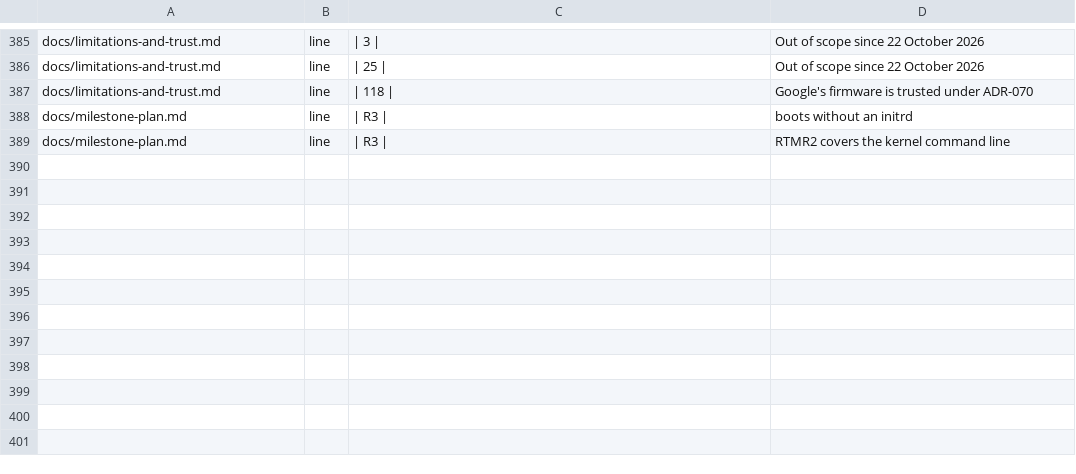
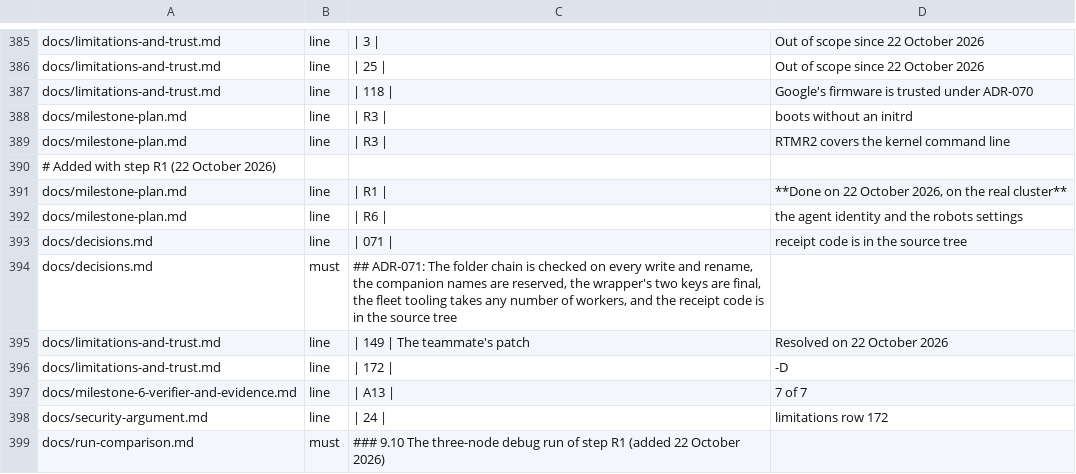
Before and after one commit to Heron-AI-Security/trus-tee-crawl, a TSV file: ops/attested/docs-status-expected.tsv, drawn as a sheet; only a part is shown, gaps mark what is left out.

Commit message:
docs: step R1 is done (ADR-071): the plan, the decision, limitations rows 172 to 174 and 149 resolved, the attacks A11 to A14, and the three-node run

```diff
--- a/ops/attested/docs-status-expected.tsv
+++ b/ops/attested/docs-status-expected.tsv
@@ -389 +389,11 @@ docs/milestone-plan.md	line	| R3 |	boots without an initrd
 docs/milestone-plan.md	line	| R3 |	RTMR2 covers the kernel command line
+# Added with step R1 (22 October 2026)
+docs/milestone-plan.md	line	| R1 |	**Done on 22 October 2026, on the real cluster**
+docs/milestone-plan.md	line	| R6 |	the agent identity and the robots settings
+docs/decisions.md	line	| 071 |	receipt code is in the source tree
+docs/decisions.md	must	## ADR-071: The folder chain is checked on every write and rename, the companion names are reserved, the wrapper's two keys are final, the fleet tooling takes any number of workers, and the receipt code is in the source tree
+docs/limitations-and-trust.md	line	| 149 | The teammate's patch	Resolved on 22 October 2026
+docs/limitations-and-trust.md	line	| 172 |	-D
+docs/milestone-6-verifier-and-evidence.md	line	| A13 |	7 of 7
+docs/security-argument.md	line	| 24 |	limitations row 172
+docs/run-comparison.md	must	### 9.10 The three-node debug run of step R1 (added 22 October 2026)
```
Also changed, not shown: 9 other files.
